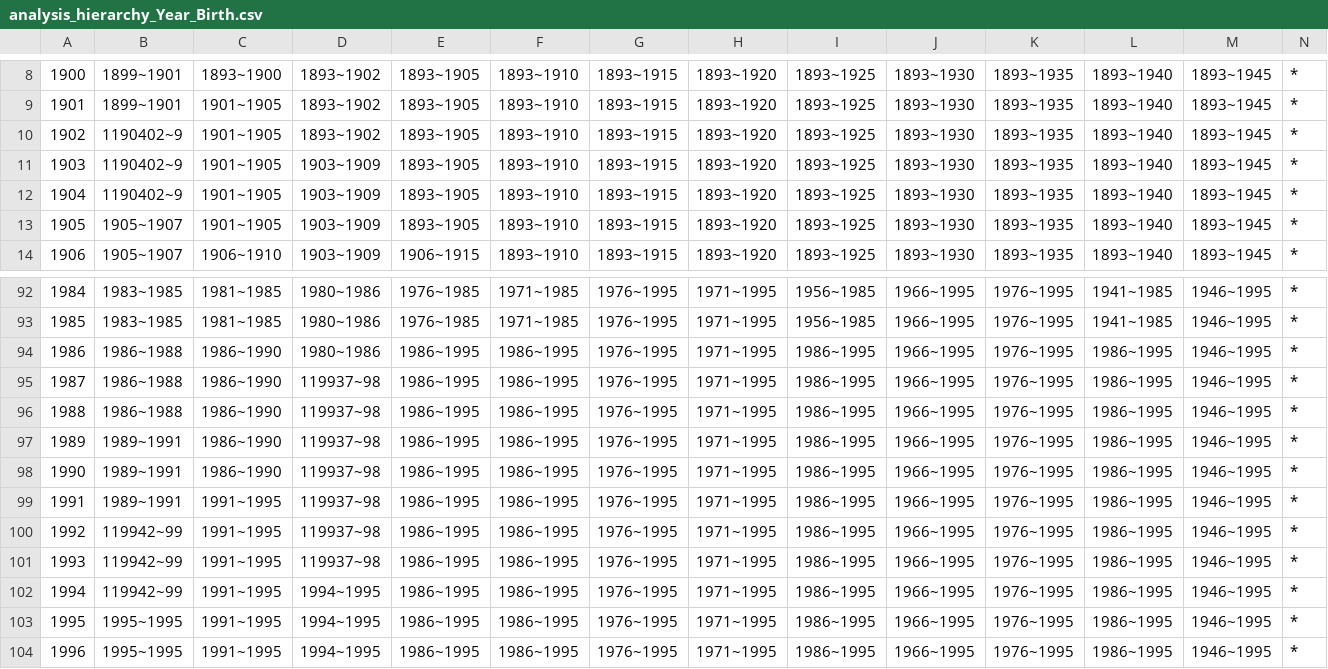
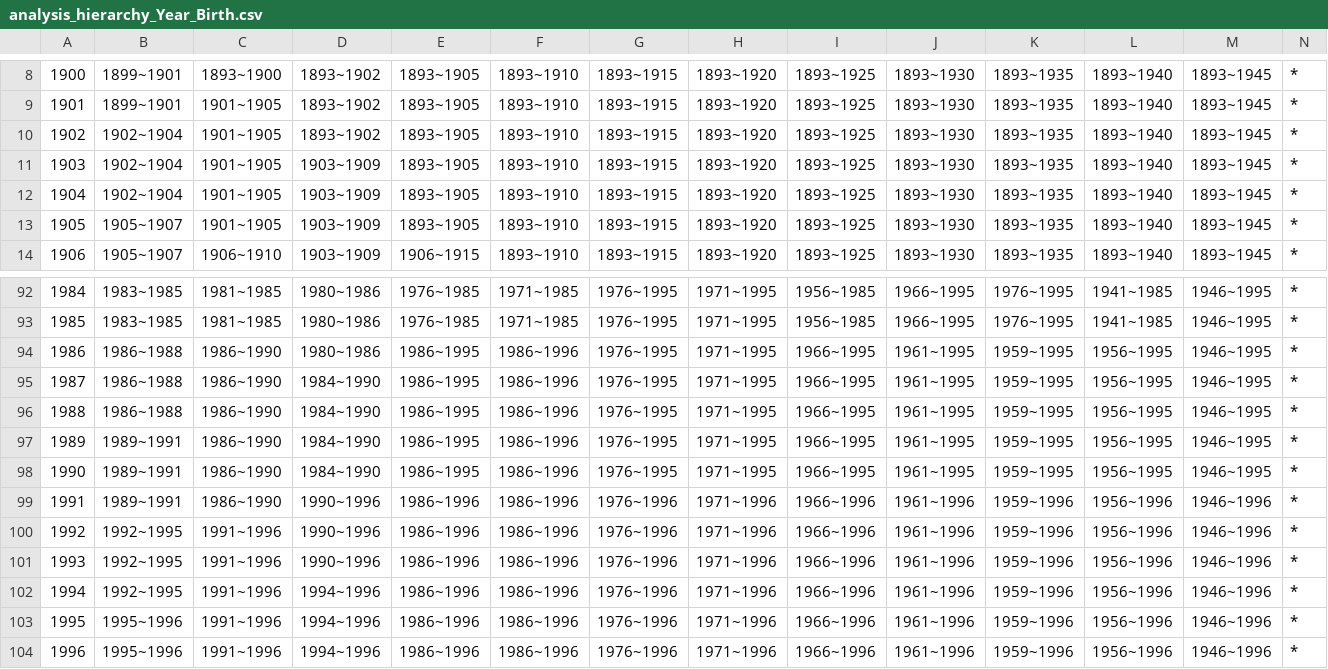
Before and after one commit to lsnpl10/Algos_K_Ano, a CSV file: k-anonymity-main/data/analysis/hierarchies/analysis_hierarchy_Year_Birth.csv, drawn as a sheet; only a part is shown, gaps mark what is left out.

```diff
--- a/k-anonymity-main/data/analysis/hierarchies/analysis_hierarchy_Year_Birth.csv
+++ b/k-anonymity-main/data/analysis/hierarchies/analysis_hierarchy_Year_Birth.csv
@@ -9,5 +9,5 @@
 1901;1899~1901;1901~1905;1893~1902;1893~1905;1893~1910;1893~1915;1893~1920;1893~1925;1893~1930;1893~1935;1893~1940;1893~1945;*
-1902;1190402~9;1901~1905;1893~1902;1893~1905;1893~1910;1893~1915;1893~1920;1893~1925;1893~1930;1893~1935;1893~1940;1893~1945;*
-1903;1190402~9;1901~1905;1903~1909;1893~1905;1893~1910;1893~1915;1893~1920;1893~1925;1893~1930;1893~1935;1893~1940;1893~1945;*
-1904;1190402~9;1901~1905;1903~1909;1893~1905;1893~1910;1893~1915;1893~1920;1893~1925;1893~1930;1893~1935;1893~1940;1893~1945;*
+1902;1902~1904;1901~1905;1893~1902;1893~1905;1893~1910;1893~1915;1893~1920;1893~1925;1893~1930;1893~1935;1893~1940;1893~1945;*
+1903;1902~1904;1901~1905;1903~1909;1893~1905;1893~1910;1893~1915;1893~1920;1893~1925;1893~1930;1893~1935;1893~1940;1893~1945;*
+1904;1902~1904;1901~1905;1903~1909;1893~1905;1893~1910;1893~1915;1893~1920;1893~1925;1893~1930;1893~1935;1893~1940;1893~1945;*
 1905;1905~1907;1901~1905;1903~1909;1893~1905;1893~1910;1893~1915;1893~1920;1893~1925;1893~1930;1893~1935;1893~1940;1893~1945;*
@@ -93,12 +93,12 @@
 1985;1983~1985;1981~1985;1980~1986;1976~1985;1971~1985;1976~1995;1971~1995;1956~1985;1966~1995;1976~1995;1941~1985;1946~1995;*
-1986;1986~1988;1986~1990;1980~1986;1986~1995;1986~1995;1976~1995;1971~1995;1986~1995;1966~1995;1976~1995;1986~1995;1946~1995;*
-1987;1986~1988;1986~1990;119937~98;1986~1995;1986~1995;1976~1995;1971~1995;1986~1995;1966~1995;1976~1995;1986~1995;1946~1995;*
-1988;1986~1988;1986~1990;119937~98;1986~1995;1986~1995;1976~1995;1971~1995;1986~1995;1966~1995;1976~1995;1986~1995;1946~1995;*
-1989;1989~1991;1986~1990;119937~98;1986~1995;1986~1995;1976~1995;1971~1995;1986~1995;1966~1995;1976~1995;1986~1995;1946~1995;*
-1990;1989~1991;1986~1990;119937~98;1986~1995;1986~1995;1976~1995;1971~1995;1986~1995;1966~1995;1976~1995;1986~1995;1946~1995;*
-1991;1989~1991;1991~1995;119937~98;1986~1995;1986~1995;1976~1995;1971~1995;1986~1995;1966~1995;1976~1995;1986~1995;1946~1995;*
-1992;119942~99;1991~1995;119937~98;1986~1995;1986~1995;1976~1995;1971~1995;1986~1995;1966~1995;1976~1995;1986~1995;1946~1995;*
-1993;119942~99;1991~1995;119937~98;1986~1995;1986~1995;1976~1995;1971~1995;1986~1995;1966~1995;1976~1995;1986~1995;1946~1995;*
-1994;119942~99;1991~1995;1994~1995;1986~1995;1986~1995;1976~1995;1971~1995;1986~1995;1966~1995;1976~1995;1986~1995;1946~1995;*
-1995;1995~1995;1991~1995;1994~1995;1986~1995;1986~1995;1976~1995;1971~1995;1986~1995;1966~1995;1976~1995;1986~1995;1946~1995;*
-1996;1995~1995;1991~1995;1994~1995;1986~1995;1986~1995;1976~1995;1971~1995;1986~1995;1966~1995;1976~1995;1986~1995;1946~1995;*
+1986;1986~1988;1986~1990;1980~1986;1986~1995;1986~1996;1976~1995;1971~1995;1966~1995;1961~1995;1959~1995;1956~1995;1946~1995;*
+1987;1986~1988;1986~1990;1984~1990;1986~1995;1986~1996;1976~1995;1971~1995;1966~1995;1961~1995;1959~1995;1956~1995;1946~1995;*
+1988;1986~1988;1986~1990;1984~1990;1986~1995;1986~1996;1976~1995;1971~1995;1966~1995;1961~1995;1959~1995;1956~1995;1946~1995;*
+1989;1989~1991;1986~1990;1984~1990;1986~1995;1986~1996;1976~1995;1971~1995;1966~1995;1961~1995;1959~1995;1956~1995;1946~1995;*
+1990;1989~1991;1986~1990;1984~1990;1986~1995;1986~1996;1976~1995;1971~1995;1966~1995;1961~1995;1959~1995;1956~1995;1946~1995;*
+1991;1989~1991;1986~1990;1990~1996;1986~1996;1986~1996;1976~1996;1971~1996;1966~1996;1961~1996;1959~1996;1956~1996;1946~1996;*
+1992;1992~1995;1991~1996;1990~1996;1986~1996;1986~1996;1976~1996;1971~1996;1966~1996;1961~1996;1959~1996;1956~1996;1946~1996;*
+1993;1992~1995;1991~1996;1990~1996;1986~1996;1986~1996;1976~1996;1971~1996;1966~1996;1961~1996;1959~1996;1956~1996;1946~1996;*
+1994;1992~1995;1991~1996;1994~1996;1986~1996;1986~1996;1976~1996;1971~1996;1966~1996;1961~1996;1959~1996;1956~1996;1946~1996;*
+1995;1995~1996;1991~1996;1994~1996;1986~1996;1986~1996;1976~1996;1971~1996;1966~1996;1961~1996;1959~1996;1956~1996;1946~1996;*
+1996;1995~1996;1991~1996;1994~1996;1986~1996;1986~1996;1976~1996;1971~1996;1966~1996;1961~1996;1959~1996;1956~1996;1946~1996;*
```
Also changed, not shown: k-anonymity-main/data/analysis/analysis.csv, k-anonymity-main/data/movie/hierarchies/movie_hierarchy_age.csv, 50 other files.
